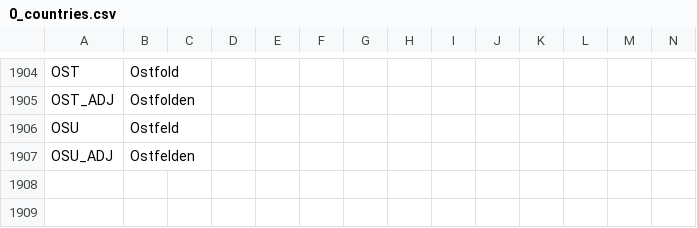
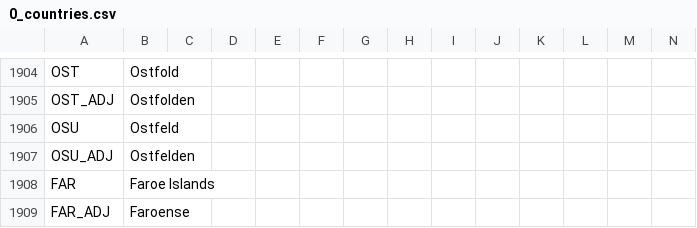
Before and after one commit to Nivaturimika/DoD-Alice-MP, a CSV file: DoD-Alice-MP/assets/localisation/en-US/0_countries.csv, drawn as a sheet; only a part is shown, gaps mark what is left out; rows hold the shown columns only; the diff names each change by its address in the sheet, - before the commit and + after, or states it on an @@ line.

Commit message:
Add Faroe Islands

```diff
--- a/DoD-Alice-MP/assets/localisation/en-US/0_countries.csv
+++ b/DoD-Alice-MP/assets/localisation/en-US/0_countries.csv
+row 1908: FAR | Faroe Islands
+row 1909: FAR_ADJ | Faroense
```
Also changed, not shown: 5 other files.
